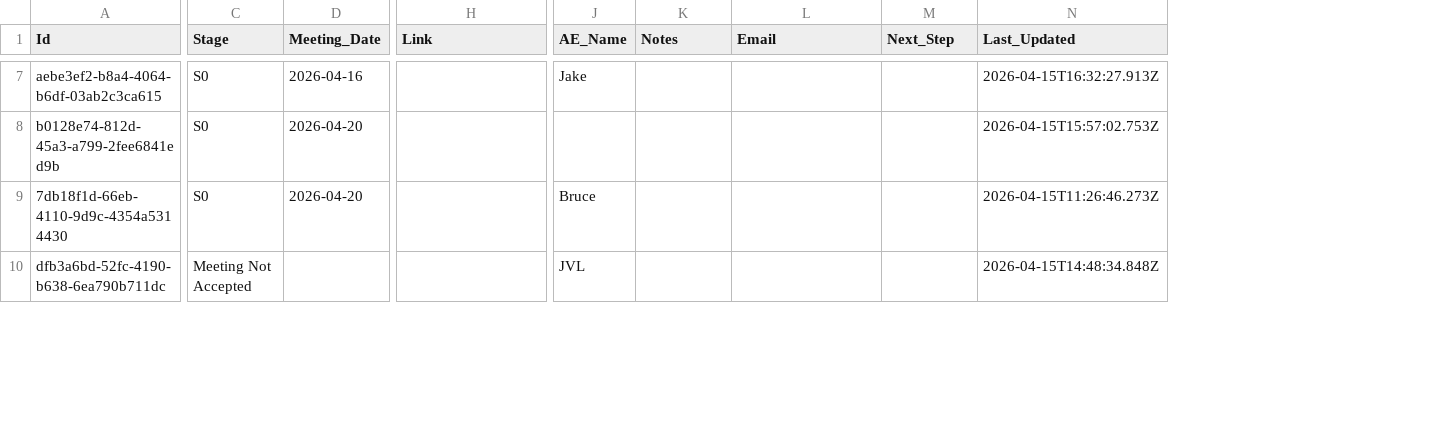
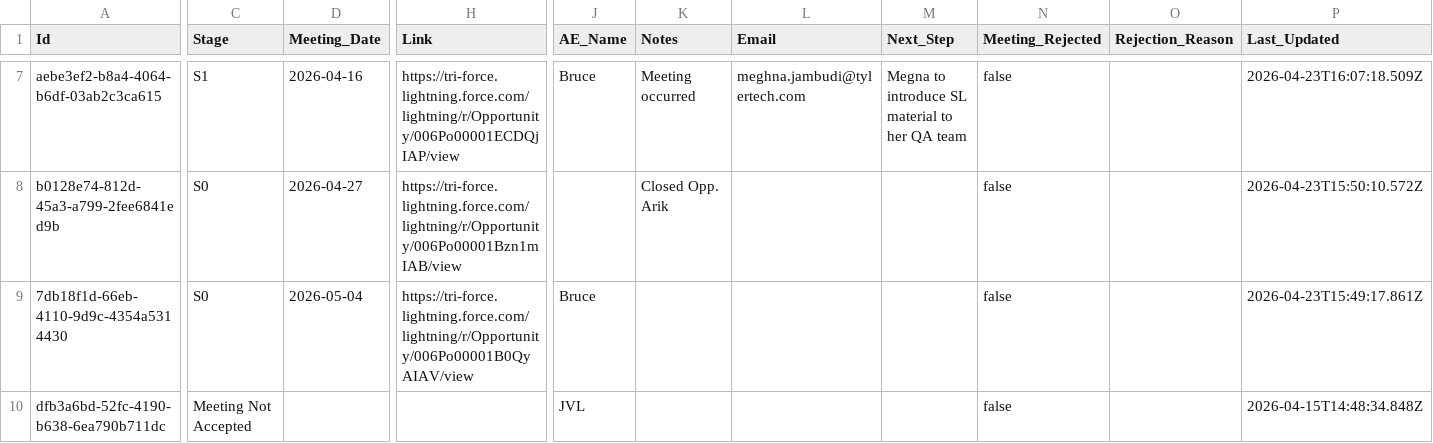
Before and after one commit to adiga23491-hue/bdr-pipeline-command-center, a CSV file: backend/pipeline_master.csv, drawn as a sheet; only a part is shown, gaps mark what is left out; addresses are those after the commit; the diff covers the shown part only; the diff names each change by its address in the sheet, - before the commit and + after, or states it on an @@ line.

```diff
--- a/backend/pipeline_master.csv
+++ b/backend/pipeline_master.csv
+column N (Meeting_Rejected), rows 7-10: all false
+column O (Rejection_Reason), empty
-C7 (Stage): S0
+C7 (Stage): S1
-H7 (Link): (empty)
+H7 (Link): https://tri-force.lightning.force.com/lightning/r/Opportunity/006Po00001ECDQjIAP/view
-J7 (AE_Name): Jake
+J7 (AE_Name): Bruce
-K7 (Notes): (empty)
+K7 (Notes): Meeting occurred
-L7 (Email): (empty)
+L7 (Email): meghna.jambudi@tylertech.com
-M7 (Next_Step): (empty)
+M7 (Next_Step): Megna to introduce SL material to her QA team
-P7 (Last_Updated): 2026-04-15T16:32:27.913Z
+P7 (Last_Updated): 2026-04-23T16:07:18.509Z
-D8 (Meeting_Date): 2026-04-20
+D8 (Meeting_Date): 2026-04-27
-H8 (Link): (empty)
+H8 (Link): https://tri-force.lightning.force.com/lightning/r/Opportunity/006Po00001Bzn1mIAB/view
-K8 (Notes): (empty)
+K8 (Notes): Closed Opp. Arik
-P8 (Last_Updated): 2026-04-15T15:57:02.753Z
+P8 (Last_Updated): 2026-04-23T15:50:10.572Z
-D9 (Meeting_Date): 2026-04-20
+D9 (Meeting_Date): 2026-05-04
-H9 (Link): (empty)
+H9 (Link): https://tri-force.lightning.force.com/lightning/r/Opportunity/006Po00001B0QyAIAV/view
-P9 (Last_Updated): 2026-04-15T11:26:46.273Z
+P9 (Last_Updated): 2026-04-23T15:49:17.861Z
```
Also changed, not shown: 7 added rows and 52 edited cells elsewhere in this file, 3 other files.
